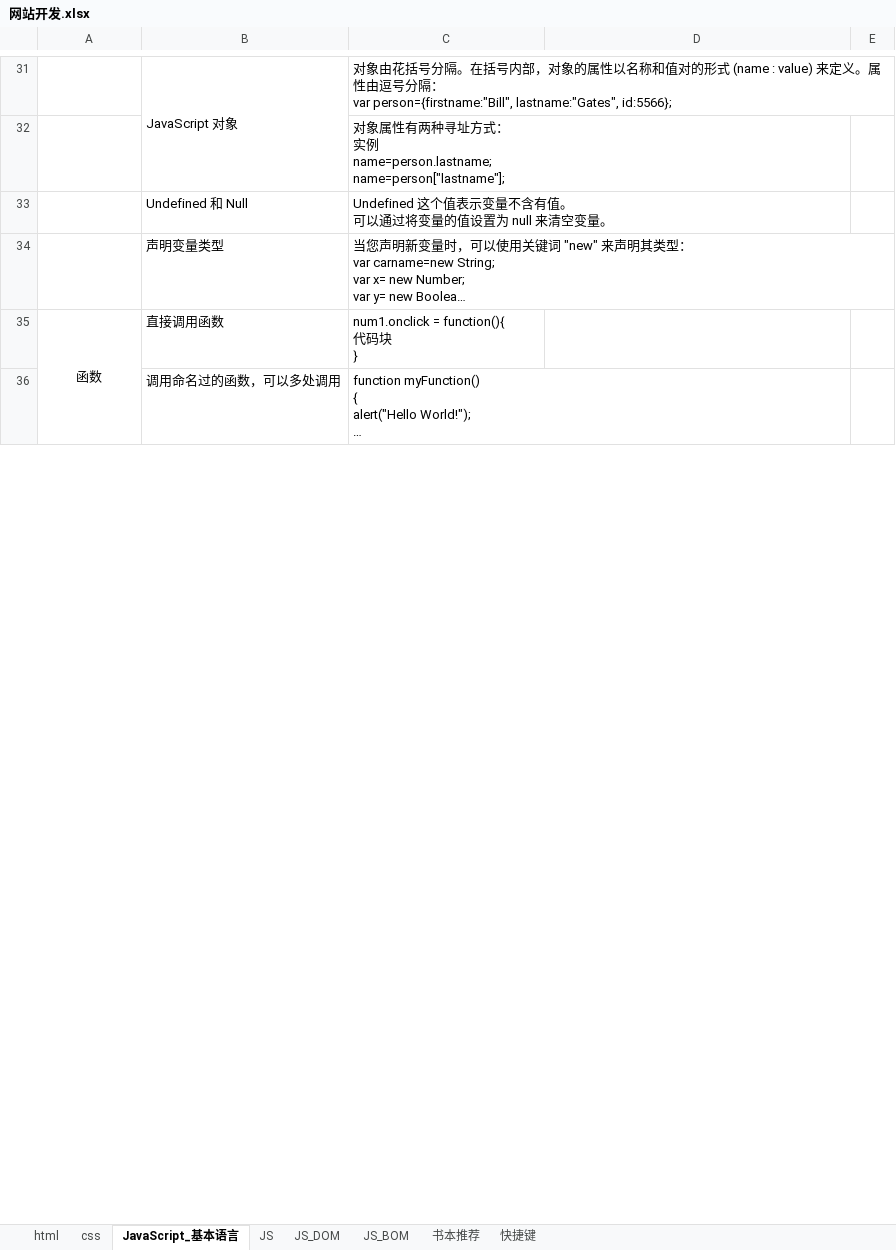
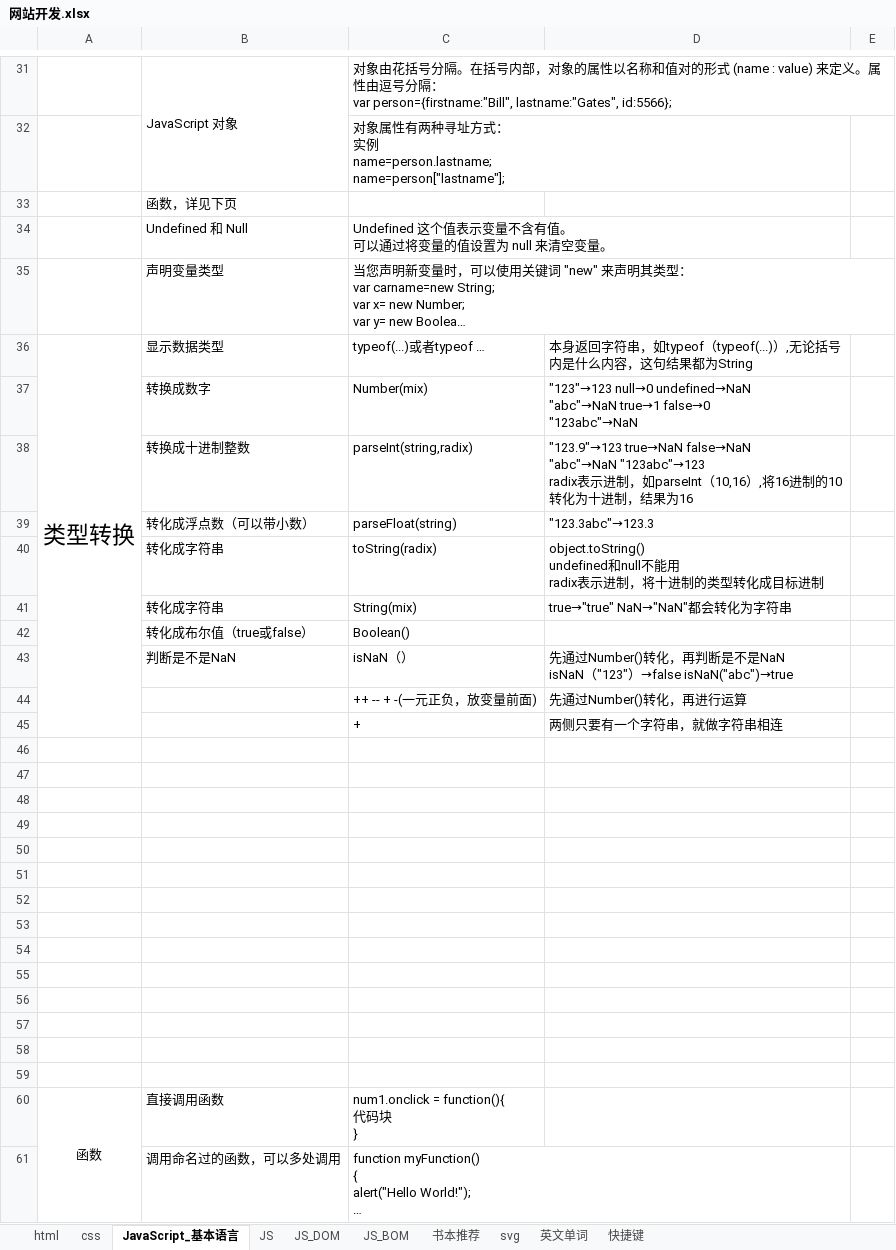
Before and after one commit to cestlaviefree/ife2018, an Excel workbook: 网站开发.xlsx, sheet JavaScript_基本语言, drawn as a sheet; only a part is shown, gaps mark what is left out; long unchanged cells end in …; values as stored, in another font and other column widths than the file's, no borders; ↵ is a line break in a cell; the diff covers the shown part only; the diff names each change by its address in the sheet, - before the commit and + after, or states it on an @@ line.

Commit message:
11/20

```diff
--- a/网站开发.xlsx (sheet JavaScript_基本语言)
+++ b/网站开发.xlsx (sheet JavaScript_基本语言)
+sheet tab: svg
+sheet tab: 英文单词
+row 33:  | 函数，详见下页
+row 36: 类型转换 | 显示数据类型 | typeof(...)或者typeof … | 本身返回字符串，如typeof（typeof(...)）,无论括号内是什么内容，这句结果都为String
+row 37:  | 转换成数字 | Number(mix) | "123"→123 null→0 undefined→NaN ↵ "abc"→NaN true→1 false→0 ↵ "123abc"→NaN
+row 38:  | 转换成十进制整数 | parseInt(string,radix) | "123.9"→123 true→NaN false→NaN ↵ "abc"→NaN "123abc"→123 ↵ radix表示进制，如parseInt（10,16）,将16进制的10转化为十进制，结果为16
+row 39:  | 转化成浮点数（可以带小数） | parseFloat(string) | "123.3abc"→123.3
+row 40:  | 转化成字符串 | toString(radix) | object.toString() ↵ undefined和null不能用 ↵ radix表示进制，将十进制的类型转化成目标进制
+row 41:  | 转化成字符串 | String(mix) | true→"true" NaN→"NaN"都会转化为字符串
+row 42:  | 转化成布尔值（true或false） | Boolean()
+row 43:  | 判断是不是NaN | isNaN（） | 先通过Number()转化，再判断是不是NaN ↵ isNaN（"123"）→false isNaN("abc")→true
+row 44:  |  | ++ -- + -(一元正负，放变量前面) | 先通过Number()转化，再进行运算
+row 45:  |  | + | 两侧只要有一个字符串，就做字符串相连
+row 46: (empty)
+row 47: (empty)
+row 48: (empty)
+row 49: (empty)
+row 50: (empty)
+row 51: (empty)
+row 52: (empty)
+row 53: (empty)
+row 54: (empty)
+row 55: (empty)
+row 56: (empty)
+row 57: (empty)
+row 58: (empty)
+row 59: (empty)
```
Also changed, not shown: 1 added row, 1 removed row, 5 edited cells and cell formats elsewhere in this sheet.
